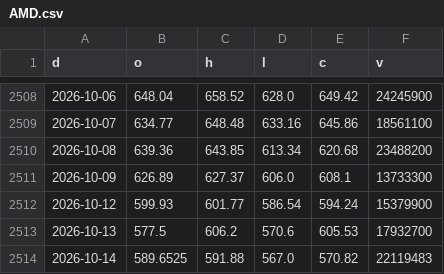
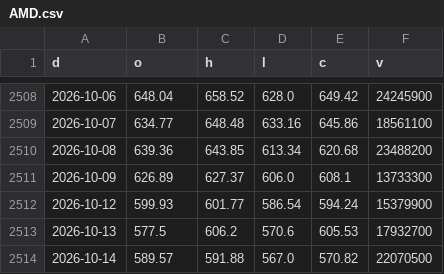
Before and after one commit to North7/morningbell, a CSV file: data/hist/AMD.csv, drawn as a sheet; only a part is shown, gaps mark what is left out.

```diff
--- a/data/hist/AMD.csv
+++ b/data/hist/AMD.csv
@@ -2513,2 +2513,2 @@ d,o,h,l,c,v
 2026-10-13,577.5,606.2,570.6,605.53,17932700
-2026-10-14,589.6525,591.88,567.0,570.82,22119483
+2026-10-14,589.57,591.88,567.0,570.82,22070500
```
Also changed, not shown: data/hist/FUND_ABIT.csv, data/hist/JPM.csv, 32 other files.
